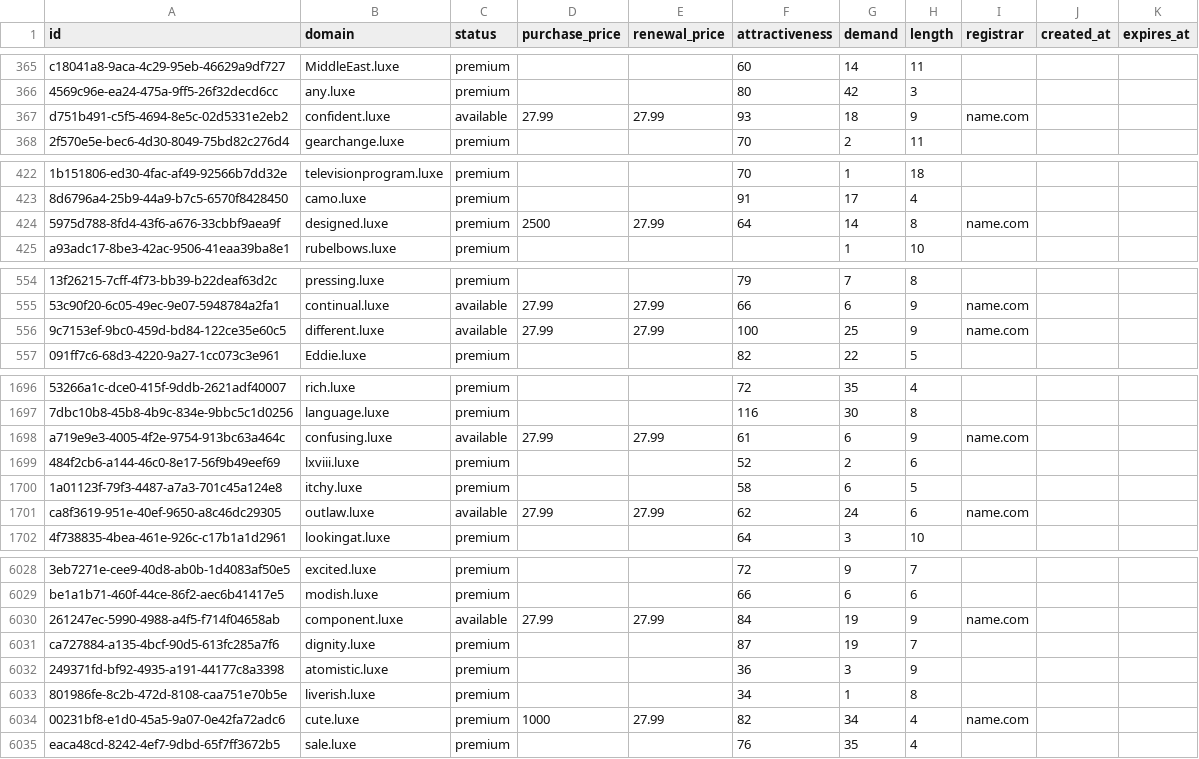
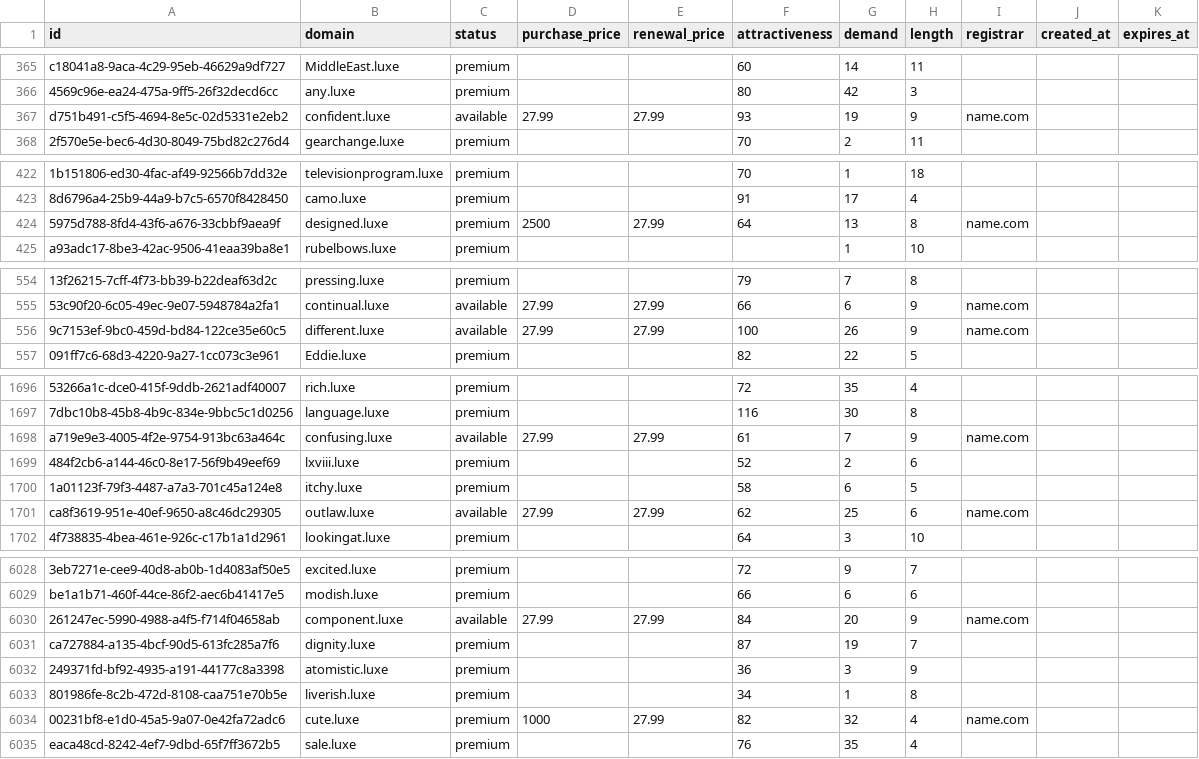
Before and after one commit to UniqueDomains/luxe-oneword-domains, a CSV file: luxe.csv, drawn as a sheet; only a part is shown, gaps mark what is left out; the diff covers the shown part only; the diff names each change by its address in the sheet, - before the commit and + after, or states it on an @@ line.

Commit message:
Domains update

```diff
--- a/luxe.csv
+++ b/luxe.csv
-G367 (demand): 18
+G367 (demand): 19
-G424 (demand): 14
+G424 (demand): 13
-G556 (demand): 25
+G556 (demand): 26
-G1698 (demand): 6
+G1698 (demand): 7
-G1701 (demand): 24
+G1701 (demand): 25
-G6030 (demand): 19
+G6030 (demand): 20
-G6034 (demand): 34
+G6034 (demand): 32
```
Also changed, not shown: 90 edited cells elsewhere in this file, 2 other files.
